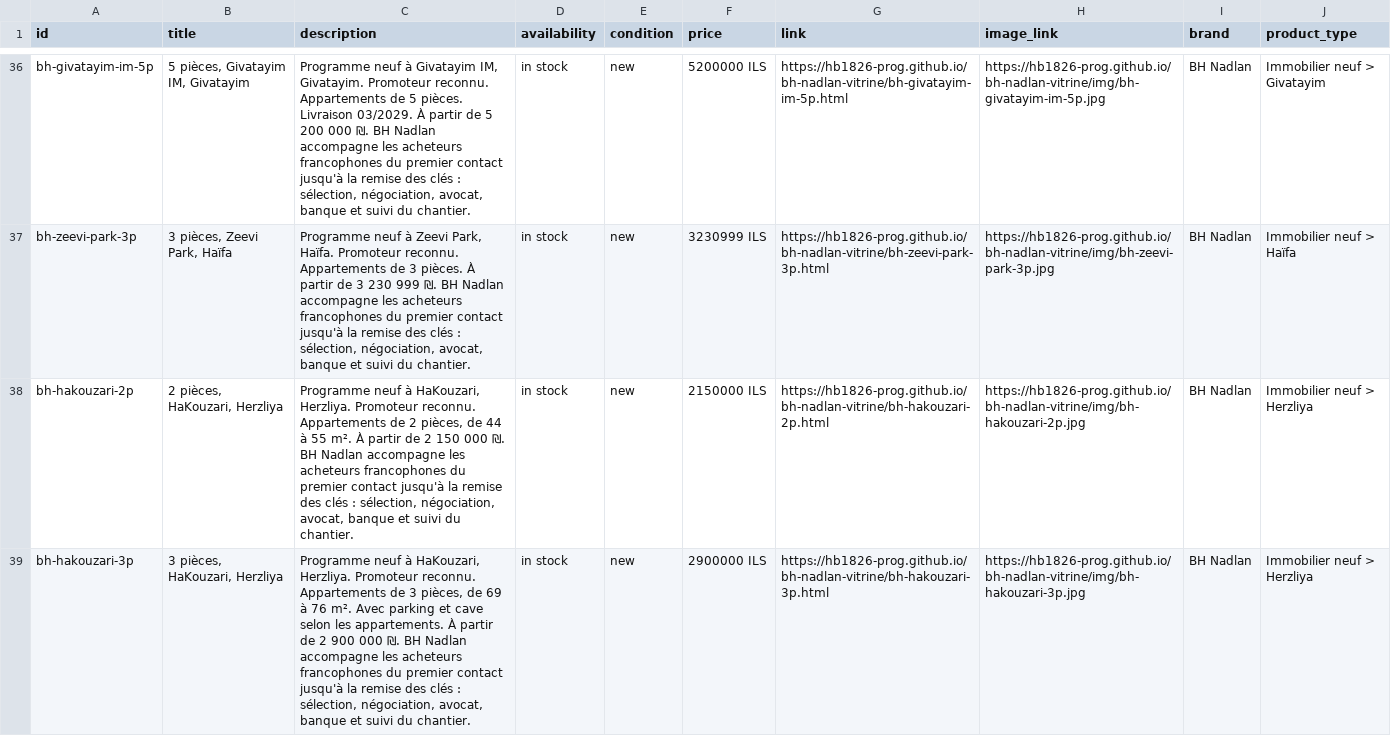
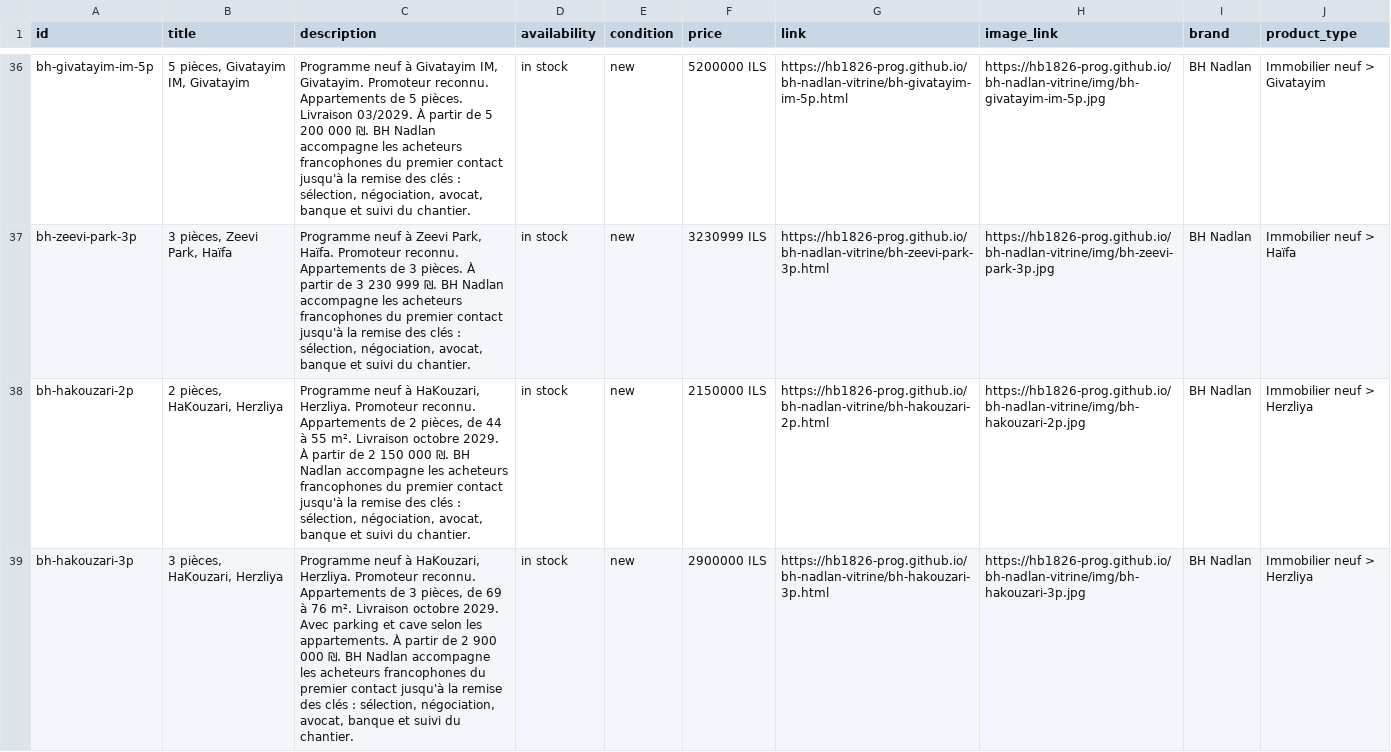
Before and after one commit to hb1826-prog/bh-nadlan-vitrine, a CSV file: feed.csv, drawn as a sheet; only a part is shown, gaps mark what is left out; the diff covers the shown part only; the diff names each change by its address in the sheet, - before the commit and + after, or states it on an @@ line.

```diff
--- a/feed.csv
+++ b/feed.csv
-C38 (description): …55 m². À partir…
+C38 (description): …55 m². Livraison octobre 2029. À partir…
-C39 (description): …76 m². Avec parking…
+C39 (description): …76 m². Livraison octobre 2029. Avec parking…
```
Also changed, not shown: 3 edited cells elsewhere in this file, 20 other files.
